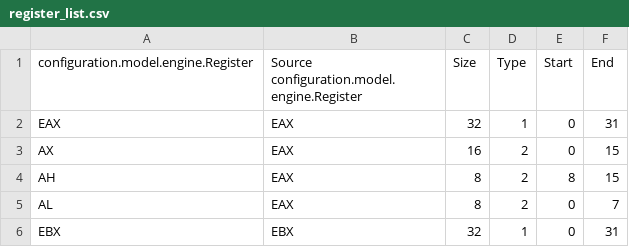
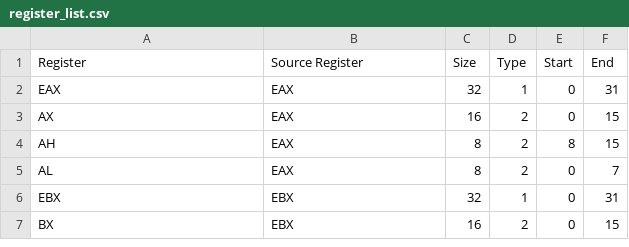
Before and after one commit to thejenigrace/thsst-calvis, a CSV file: Registers/register_list.csv, drawn as a sheet; only a part is shown; the shorter side is filled out with more unchanged rows.

```diff
--- a/Registers/register_list.csv
+++ b/Registers/register_list.csv
@@ -1,2 +1,2 @@
-configuration.model.engine.Register,Source configuration.model.engine.Register,Size,Type,Start,End
+Register,Source Register,Size,Type,Start,End
 EAX,EAX,32,1,0,31
```
Also changed, not shown: 7 other files.
